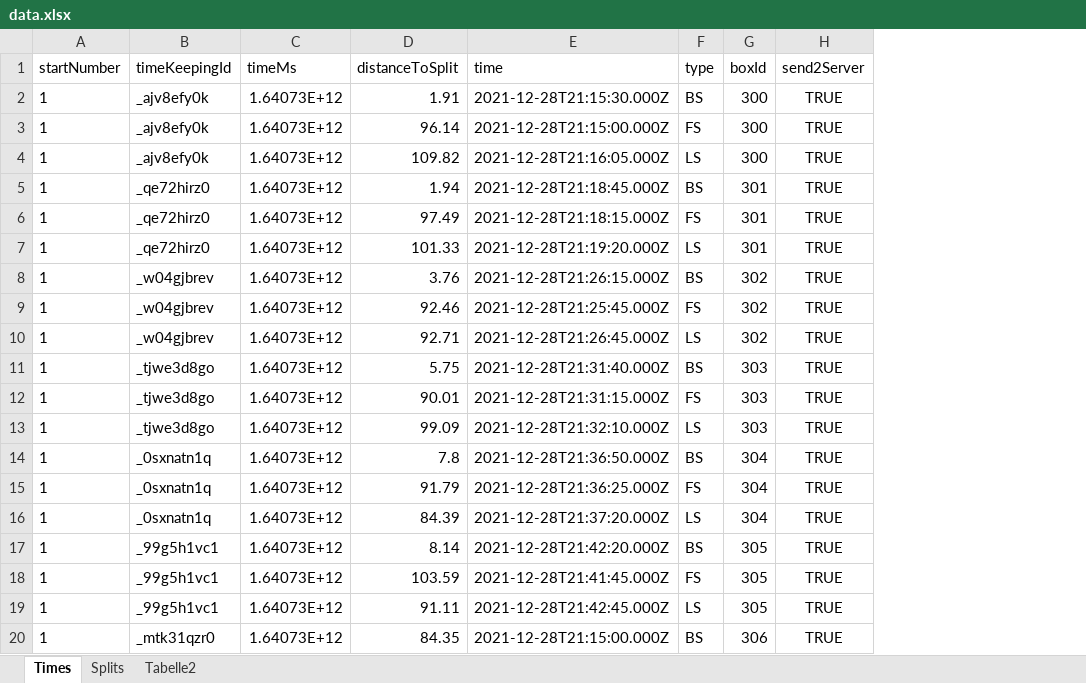
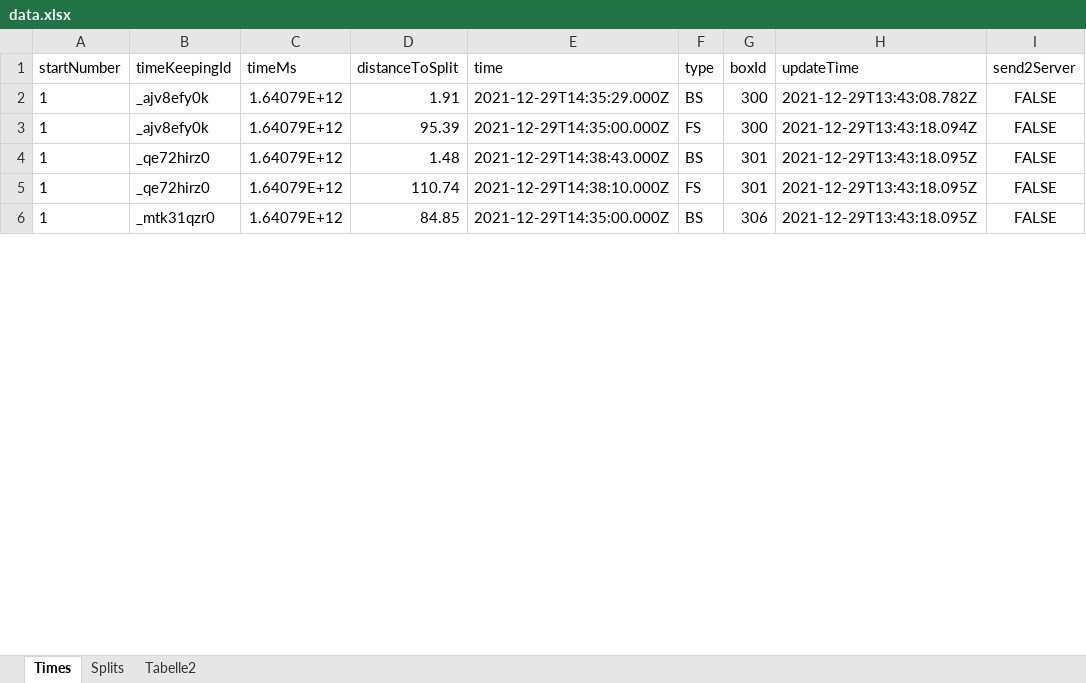
Before and after one commit to AndiT2W/racemap-virtualtimes, an Excel workbook: data/data.xlsx, sheet Times, drawn as a sheet; only a part is shown; values as stored, in another font and other column widths than the file's, no borders; table styles not drawn; removed rows and columns are numbered as before the commit, all else as after; the diff covers the shown part only; the diff names each change by its address in the sheet, - before the commit and + after, or states it on an @@ line.

Commit message:
fixed bug with doubled entries with live data feed, changed everything to local time (see config.js)

```diff
--- a/data/data.xlsx (sheet Times)
+++ b/data/data.xlsx (sheet Times)
+column H (updateTime), rows 2-6: 2021-12-29T13:43:08.782Z | 2021-12-29T13:43:18.094Z | 2021-12-29T13:43:18.095Z | 2021-12-29T13:43:18.095Z | 2021-12-29T13:43:18.095Z
-C2:C3 (timeMs): 1.64073E+12
+C2:C3 (timeMs): 1.64079E+12
-E2 (time): 2021-12-28T21:15:30.000Z
+E2 (time): 2021-12-29T14:35:29.000Z
-I2:I3 (send2Server): TRUE
+I2:I3 (send2Server): FALSE
-D3 (distanceToSplit): 96.14
+D3 (distanceToSplit): 95.39
-E3 (time): 2021-12-28T21:15:00.000Z
+E3 (time): 2021-12-29T14:35:00.000Z
-row 4: 1 | _ajv8efy0k | 1.64073E+12 | 109.82 | 2021-12-28T21:16:05.000Z | LS | 300 | TRUE
-C4:C5 (timeMs): 1.64073E+12
+C4:C5 (timeMs): 1.64079E+12
-D4 (distanceToSplit): 1.94
+D4 (distanceToSplit): 1.48
-E4 (time): 2021-12-28T21:18:45.000Z
+E4 (time): 2021-12-29T14:38:43.000Z
-I4:I5 (send2Server): TRUE
+I4:I5 (send2Server): FALSE
-D5 (distanceToSplit): 97.49
+D5 (distanceToSplit): 110.74
-E5 (time): 2021-12-28T21:18:15.000Z
+E5 (time): 2021-12-29T14:38:10.000Z
-row 7: 1 | _qe72hirz0 | 1.64073E+12 | 101.33 | 2021-12-28T21:19:20.000Z | LS | 301 | TRUE
-row 8: 1 | _w04gjbrev | 1.64073E+12 | 3.76 | 2021-12-28T21:26:15.000Z | BS | 302 | TRUE
-row 9: 1 | _w04gjbrev | 1.64073E+12 | 92.46 | 2021-12-28T21:25:45.000Z | FS | 302 | TRUE
-row 10: 1 | _w04gjbrev | 1.64073E+12 | 92.71 | 2021-12-28T21:26:45.000Z | LS | 302 | TRUE
-row 11: 1 | _tjwe3d8go | 1.64073E+12 | 5.75 | 2021-12-28T21:31:40.000Z | BS | 303 | TRUE
-row 12: 1 | _tjwe3d8go | 1.64073E+12 | 90.01 | 2021-12-28T21:31:15.000Z | FS | 303 | TRUE
-row 13: 1 | _tjwe3d8go | 1.64073E+12 | 99.09 | 2021-12-28T21:32:10.000Z | LS | 303 | TRUE
-row 14: 1 | _0sxnatn1q | 1.64073E+12 | 7.8 | 2021-12-28T21:36:50.000Z | BS | 304 | TRUE
-row 15: 1 | _0sxnatn1q | 1.64073E+12 | 91.79 | 2021-12-28T21:36:25.000Z | FS | 304 | TRUE
-row 16: 1 | _0sxnatn1q | 1.64073E+12 | 84.39 | 2021-12-28T21:37:20.000Z | LS | 304 | TRUE
-row 17: 1 | _99g5h1vc1 | 1.64073E+12 | 8.14 | 2021-12-28T21:42:20.000Z | BS | 305 | TRUE
-row 18: 1 | _99g5h1vc1 | 1.64073E+12 | 103.59 | 2021-12-28T21:41:45.000Z | FS | 305 | TRUE
-row 19: 1 | _99g5h1vc1 | 1.64073E+12 | 91.11 | 2021-12-28T21:42:45.000Z | LS | 305 | TRUE
-C6 (timeMs): 1.64073E+12
+C6 (timeMs): 1.64079E+12
-D6 (distanceToSplit): 84.35
+D6 (distanceToSplit): 84.85
-E6 (time): 2021-12-28T21:15:00.000Z
+E6 (time): 2021-12-29T14:35:00.000Z
-I6 (send2Server): TRUE
+I6 (send2Server): FALSE
```
Also changed, not shown: 11 added rows, 15 removed rows and 63 edited cells elsewhere in this sheet, 1 other file.
